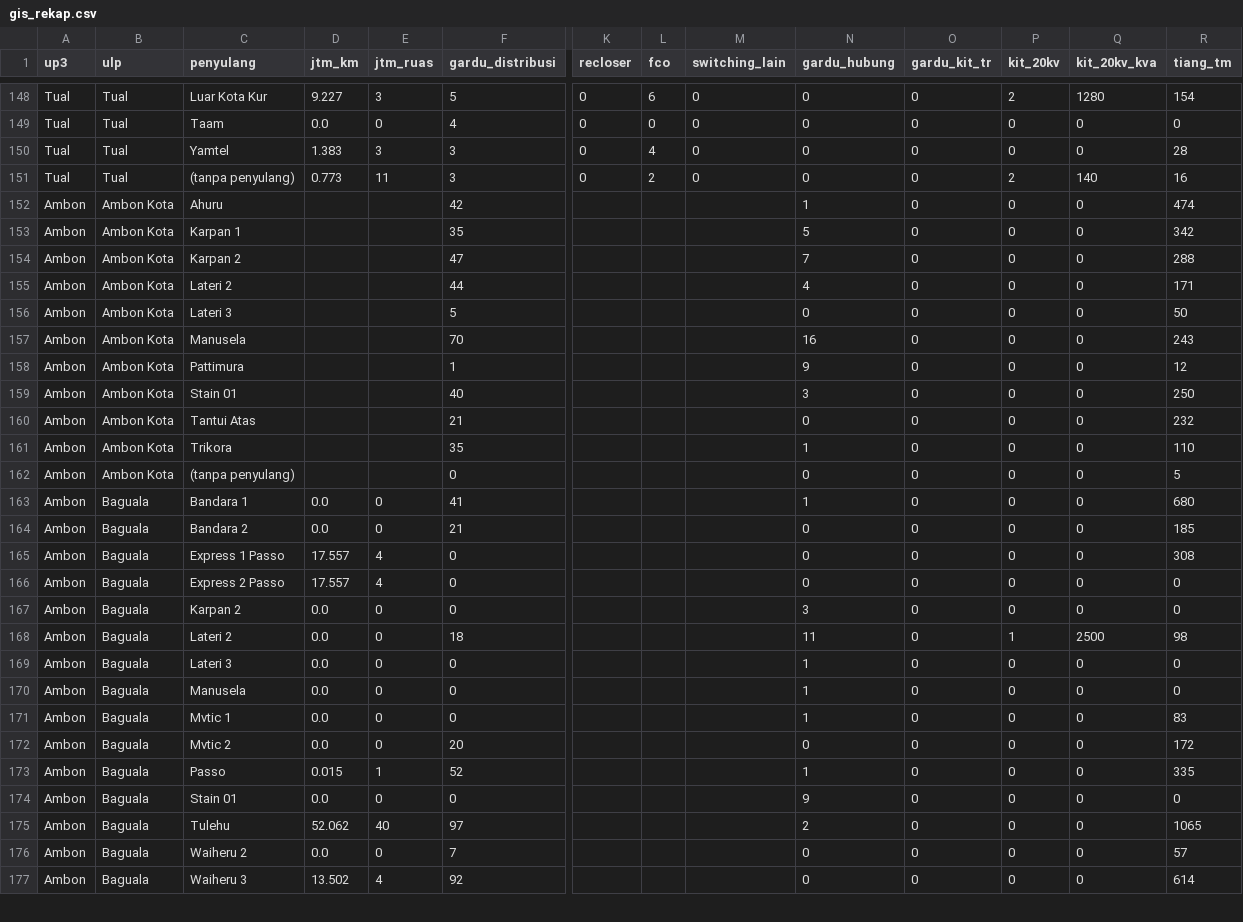
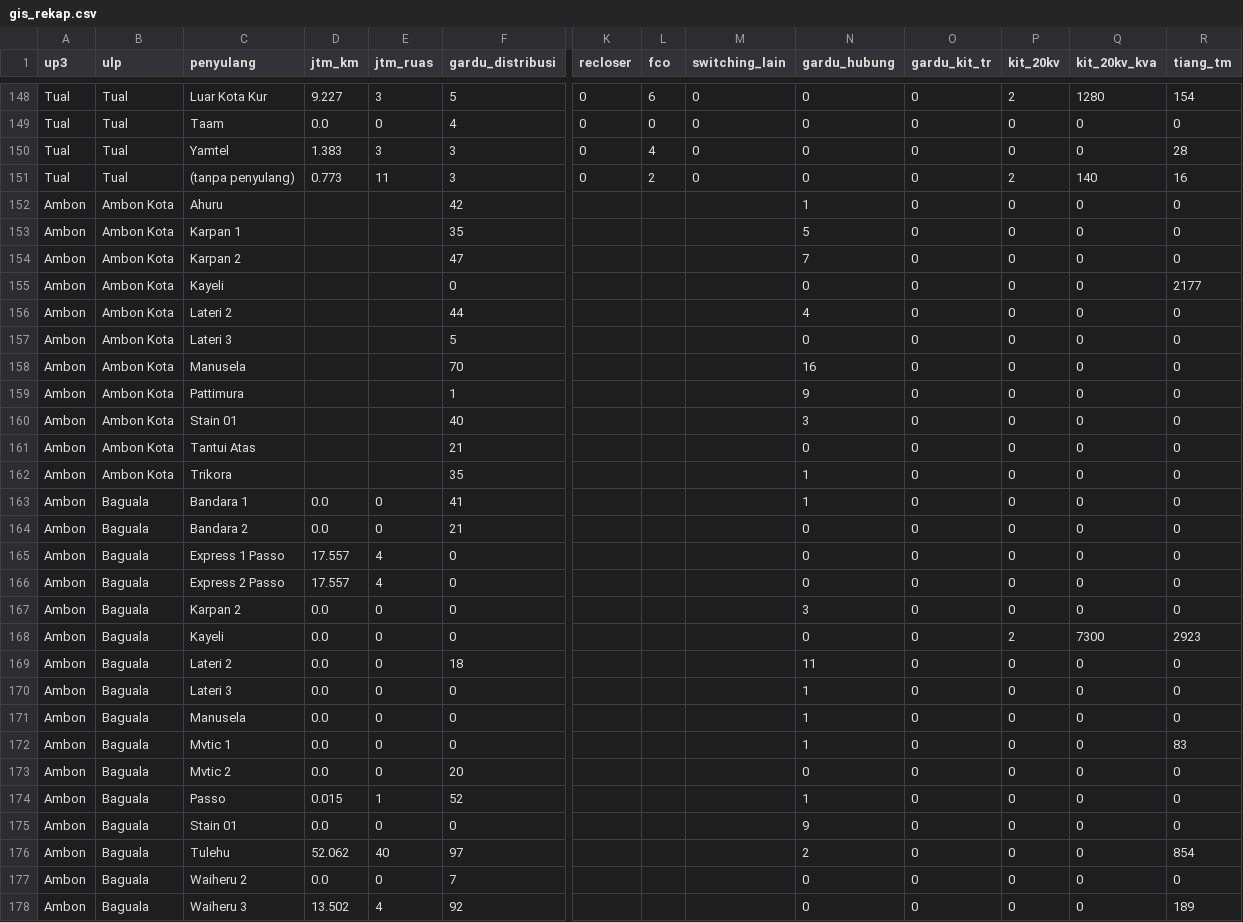
Before and after one commit to zuhal99/Dashboard-TND-UIW-MMU, a CSV file: data/gis_rekap.csv, drawn as a sheet; only a part is shown, gaps mark what is left out; removed rows and columns are numbered as before the commit, all else as after; rows hold the shown columns only; the diff covers the shown part only; the diff names each change by its address in the sheet, - before the commit and + after, or states it on an @@ line.

```diff
--- a/data/gis_rekap.csv
+++ b/data/gis_rekap.csv
-R152 (tiang_tm): 474
+R152 (tiang_tm): 0
-R153 (tiang_tm): 342
+R153 (tiang_tm): 0
-R154 (tiang_tm): 288
+R154 (tiang_tm): 0
+row 155: Ambon | Ambon Kota | Kayeli |  |  | 0 |  |  |  | 0 | 0 | 0 | 0 | 2177
-R156 (tiang_tm): 171
+R156 (tiang_tm): 0
-R157 (tiang_tm): 50
+R157 (tiang_tm): 0
-R158 (tiang_tm): 243
+R158 (tiang_tm): 0
-R159 (tiang_tm): 12
+R159 (tiang_tm): 0
-R160 (tiang_tm): 250
+R160 (tiang_tm): 0
-R161 (tiang_tm): 232
+R161 (tiang_tm): 0
-R162 (tiang_tm): 110
+R162 (tiang_tm): 0
-row 162: Ambon | Ambon Kota | (tanpa penyulang) |  |  | 0 |  |  |  | 0 | 0 | 0 | 0 | 5
-R163 (tiang_tm): 680
+R163 (tiang_tm): 0
-R164 (tiang_tm): 185
+R164 (tiang_tm): 0
-R165 (tiang_tm): 308
+R165 (tiang_tm): 0
+row 168: Ambon | Baguala | Kayeli | 0.0 | 0 | 0 |  |  |  | 0 | 0 | 2 | 7300 | 2923
-P169 (kit_20kv): 1
+P169 (kit_20kv): 0
-Q169 (kit_20kv_kva): 2500
+Q169 (kit_20kv_kva): 0
-R169 (tiang_tm): 98
+R169 (tiang_tm): 0
-R173 (tiang_tm): 172
+R173 (tiang_tm): 0
-R174 (tiang_tm): 335
+R174 (tiang_tm): 0
-R176 (tiang_tm): 1065
+R176 (tiang_tm): 854
-R177 (tiang_tm): 57
+R177 (tiang_tm): 0
-R178 (tiang_tm): 614
+R178 (tiang_tm): 189
```
Also changed, not shown: 3 added rows, 3 removed rows and 33 edited cells elsewhere in this file, data/health_index.csv, 4 other files.
